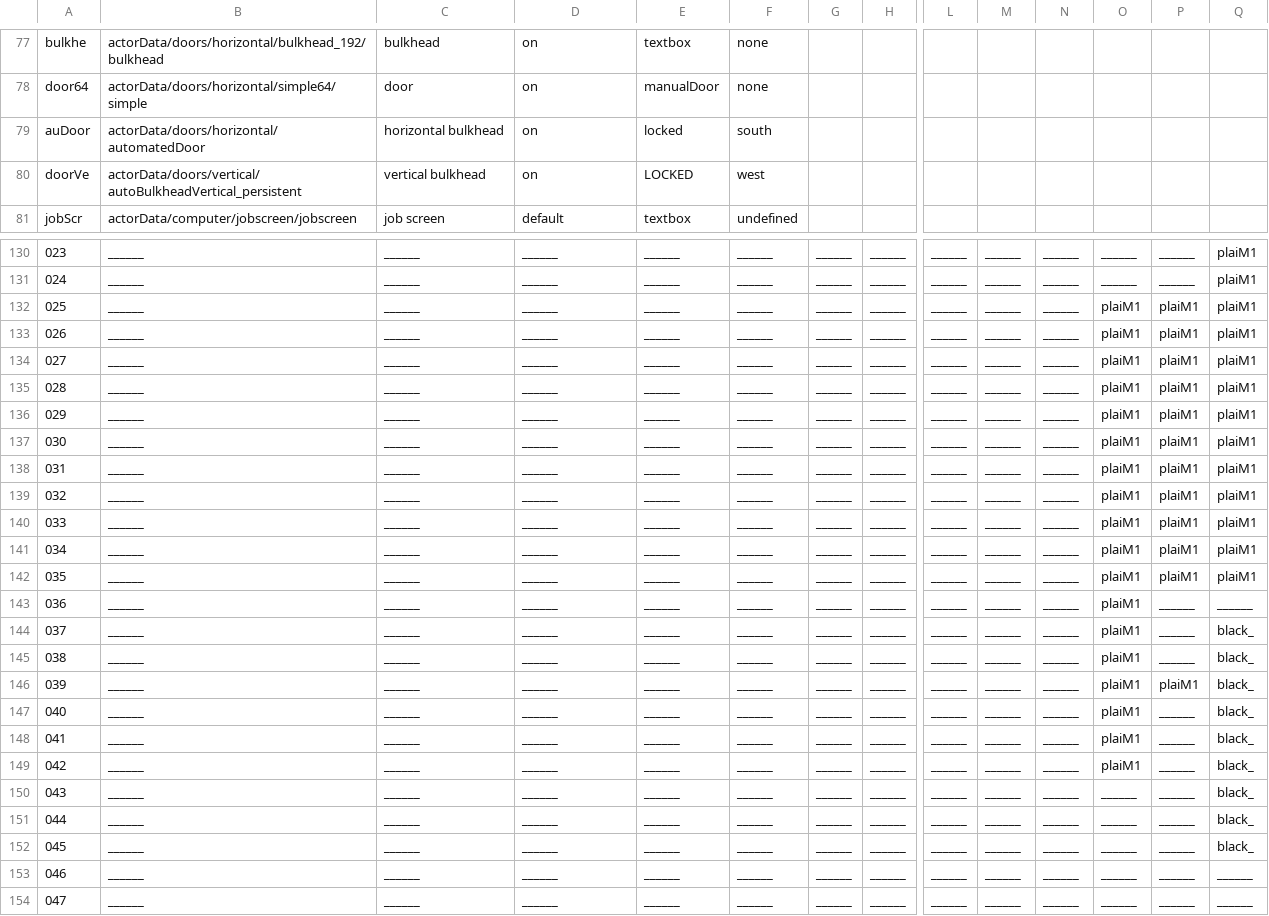
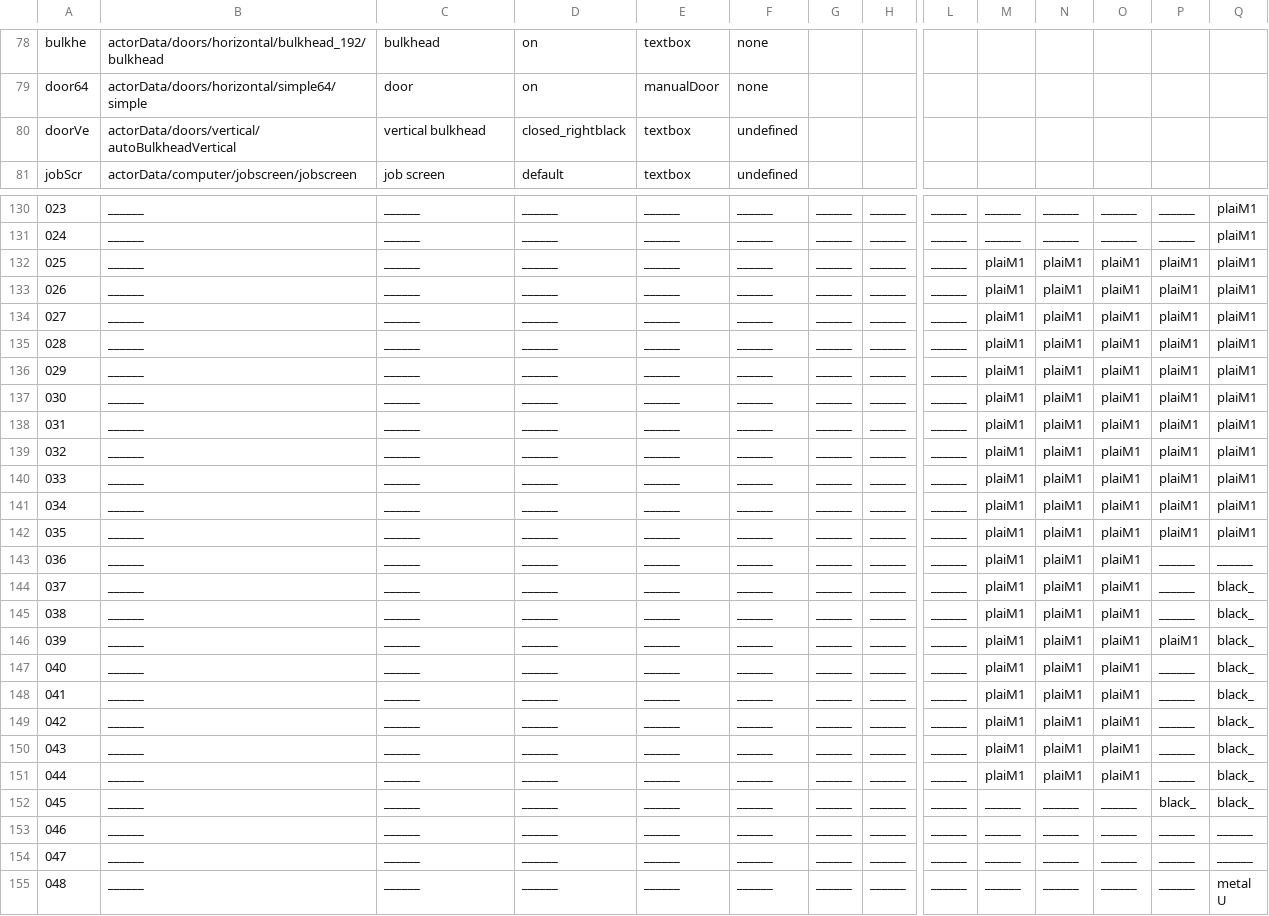
Before and after one commit to WolfgangBischoff/Ceres, a CSV file: src/main/resources/level/living_quarter/air_lock.csv, drawn as a sheet; only a part is shown, gaps mark what is left out; the shorter side is filled out with more unchanged rows; removed rows and columns are numbered as before the commit, all else as after; rows hold the shown columns only; the diff covers the shown part only; the diff names each change by its address in the sheet, - before the commit and + after, or states it on an @@ line.

```diff
--- a/src/main/resources/level/living_quarter/air_lock.csv
+++ b/src/main/resources/level/living_quarter/air_lock.csv
-row 79: auDoor | actorData/doors/horizontal/automatedDoor | horizontal bulkhead | on | locked | south
-B80: actorData/doors/vertical/autoBulkheadVertical_persistent
+B80: actorData/doors/vertical/autoBulkheadVertical
-D80: on
+D80: closed_rightblack
-E80: LOCKED
+E80: textbox
-F80: west
+F80: undefined
-M132:M151: ______
+M132:M151: plaiM1
-N132:N151: ______
+N132:N151: plaiM1
-O150:O151: ______
+O150:O151: plaiM1
-P152: ______
+P152: black_
```
Also changed, not shown: 1 added row and 45 edited cells elsewhere in this file, src/main/resources/actorData/character/stranger/stranger.csv, src/main/resources/actorData/doors/vertical/autoBulkheadVertical.csv, 14 other files.
